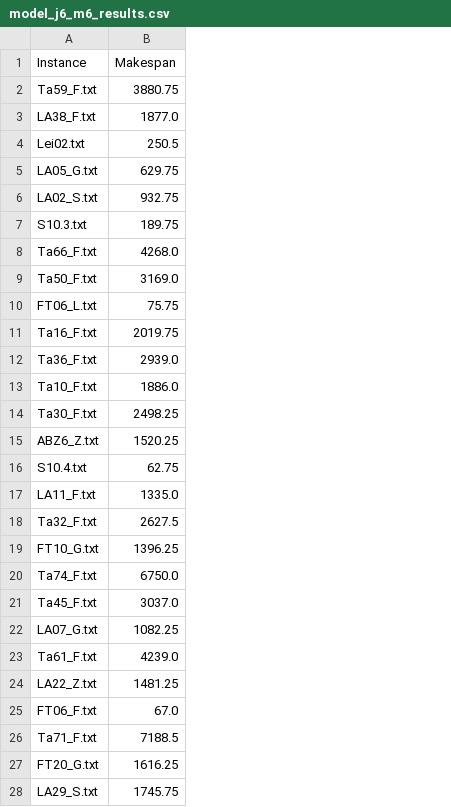
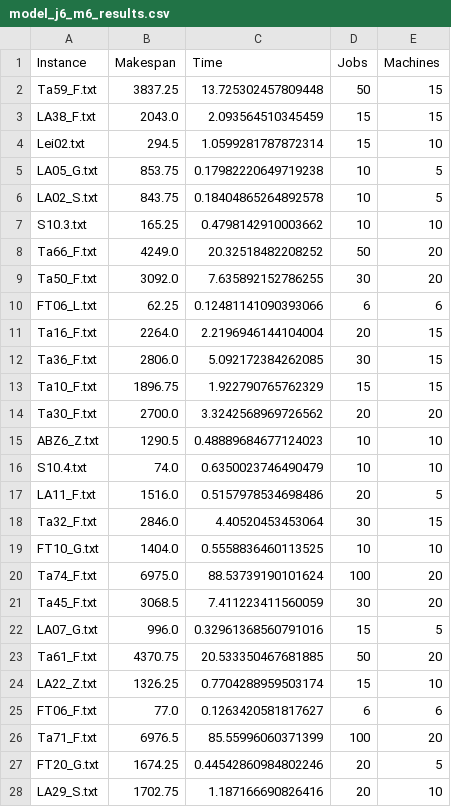
Before and after one commit to userWZ/drl_fjssp, a CSV file: result/j6_m6_seed600/2024-05-16-23-26-33/best/model_j6_m6_results.csv, drawn as a sheet; only a part is shown; the diff covers the shown part only; the diff names each change by its address in the sheet, - before the commit and + after, or states it on an @@ line.

```diff
--- a/result/j6_m6_seed600/2024-05-16-23-26-33/best/model_j6_m6_results.csv
+++ b/result/j6_m6_seed600/2024-05-16-23-26-33/best/model_j6_m6_results.csv
+column C (Time), rows 2-28: 13.725302457809448 | 2.093564510345459 | 1.0599281787872314 | 0.17982220649719238 | 0.18404865264892578 | 0.4798142910003662 | 20.32518482208252 | 7.635892152786255 | 0.12481141090393066 | 2.2196946144104004 | 5.092172384262085 | 1.922790765762329 | 3.3242568969726562 | 0.48889684677124023 | 0.6350023746490479 | 0.5157978534698486 | 4.40520453453064 | 0.5558836460113525 | 88.53739190101624 | 7.411223411560059 | 0.32961368560791016 | 20.533350467681885 | 0.7704288959503174 | 0.1263420581817627 | 85.55996060371399 | 0.44542860984802246 | 1.187166690826416
+column D (Jobs), rows 2-28: 50 | 15 | 15 | 10 | 10 | 10 | 50 | 30 | 6 | 20 | 30 | 15 | 20 | 10 | 10 | 20 | 30 | 10 | 100 | 30 | 15 | 50 | 15 | 6 | 100 | 20 | 20
+column E (Machines), rows 2-28: 15 | 15 | 10 | 5 | 5 | 10 | 20 | 20 | 6 | 15 | 15 | 15 | 20 | 10 | 10 | 5 | 15 | 10 | 20 | 20 | 5 | 20 | 10 | 6 | 20 | 5 | 10
-B2 (Makespan): 3880.75
+B2 (Makespan): 3837.25
-B3 (Makespan): 1877.0
+B3 (Makespan): 2043.0
-B4 (Makespan): 250.5
+B4 (Makespan): 294.5
-B5 (Makespan): 629.75
+B5 (Makespan): 853.75
-B6 (Makespan): 932.75
+B6 (Makespan): 843.75
-B7 (Makespan): 189.75
+B7 (Makespan): 165.25
-B8 (Makespan): 4268.0
+B8 (Makespan): 4249.0
-B9 (Makespan): 3169.0
+B9 (Makespan): 3092.0
-B10 (Makespan): 75.75
+B10 (Makespan): 62.25
-B11 (Makespan): 2019.75
+B11 (Makespan): 2264.0
-B12 (Makespan): 2939.0
+B12 (Makespan): 2806.0
-B13 (Makespan): 1886.0
+B13 (Makespan): 1896.75
-B14 (Makespan): 2498.25
+B14 (Makespan): 2700.0
-B15 (Makespan): 1520.25
+B15 (Makespan): 1290.5
-B16 (Makespan): 62.75
+B16 (Makespan): 74.0
-B17 (Makespan): 1335.0
+B17 (Makespan): 1516.0
-B18 (Makespan): 2627.5
+B18 (Makespan): 2846.0
-B19 (Makespan): 1396.25
+B19 (Makespan): 1404.0
-B20 (Makespan): 6750.0
+B20 (Makespan): 6975.0
-B21 (Makespan): 3037.0
+B21 (Makespan): 3068.5
-B22 (Makespan): 1082.25
+B22 (Makespan): 996.0
-B23 (Makespan): 4239.0
+B23 (Makespan): 4370.75
-B24 (Makespan): 1481.25
+B24 (Makespan): 1326.25
-B25 (Makespan): 67.0
+B25 (Makespan): 77.0
-B26 (Makespan): 7188.5
+B26 (Makespan): 6976.5
-B27 (Makespan): 1616.25
+B27 (Makespan): 1674.25
-B28 (Makespan): 1745.75
+B28 (Makespan): 1702.75
```
Also changed, not shown: 122 edited cells elsewhere in this file, result/j20_m20_seed600/2024-05-26-01-06-53/episode_1100_best/model_j20_m20_results.csv, 2 other files.
